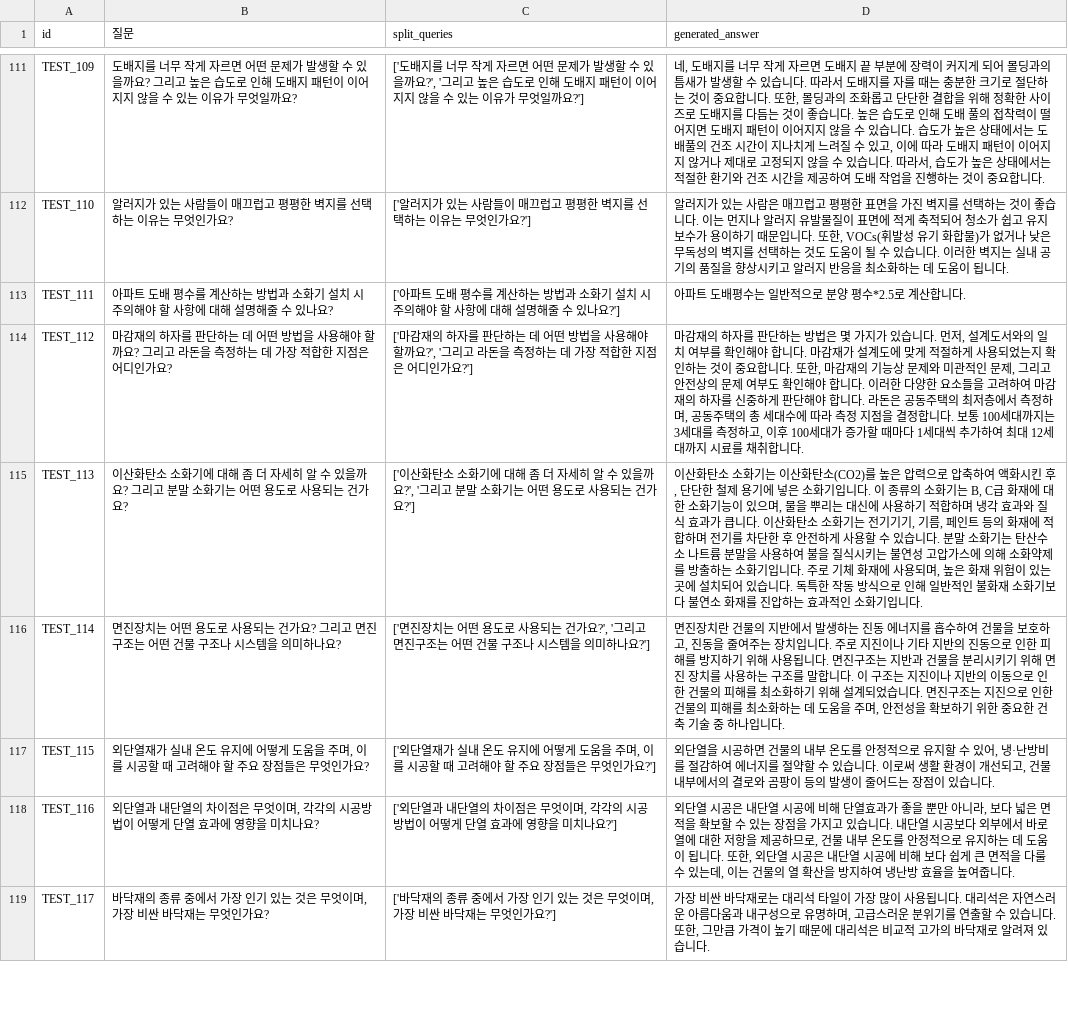
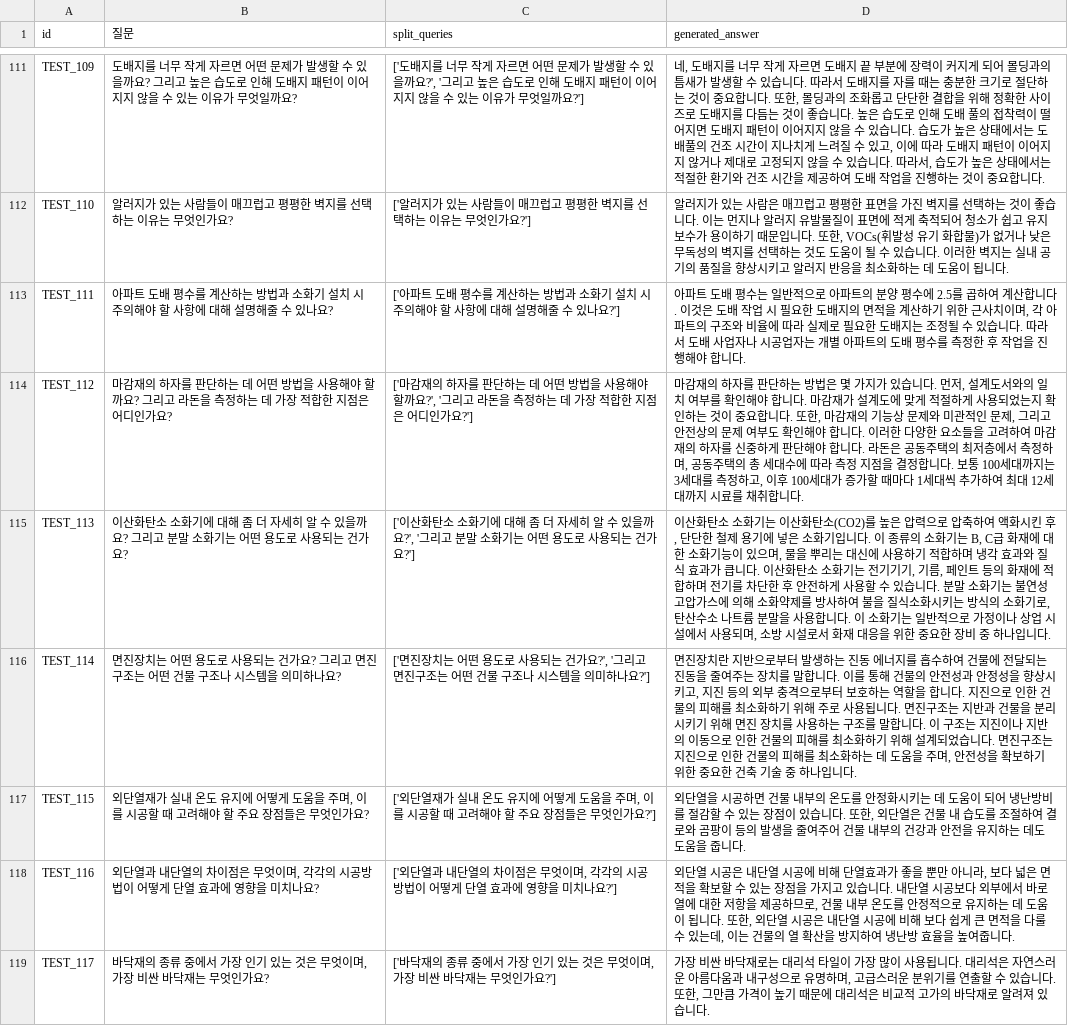
Before and after one commit to Five-Star-Station/Hansol_QA, a CSV file: generated_test.csv, drawn as a sheet; only a part is shown, gaps mark what is left out; the diff covers the shown part only.

```diff
--- a/generated_test.csv
+++ b/generated_test.csv
@@ -112,7 +112,7 @@ TEST_109,도배지를 너무 작게 자르면 어떤 문제가 발생할 수 있
 TEST_110,알러지가 있는 사람들이 매끄럽고 평평한 벽지를 선택하는 이유는 무엇인가요?,['알러지가 있는 사람들이 매끄럽고 평평한 벽지를 선택하는 이유는 무엇인가요?'],"알러지가 있는 사람은 매끄럽고 평평한 표면을 가진 벽지를 선택하는 것이 좋습니다. 이는 먼지나 알러지 유발물질이 표면에 적게 축적되어 청소가 쉽고 유지보수가 용이하기 때문입니다. 또한, VOCs(휘발성 유기 화합물)가 없거나 낮은 무독성의 벽지를 선택하는 것도 도움이 될 수 있습니다. 이러한 벽지는 실내 공기의 품질을 향상시키고 알러지 반응을 최소화하는 데 도움이 됩니다."
-TEST_111,아파트 도배 평수를 계산하는 방법과 소화기 설치 시 주의해야 할 사항에 대해 설명해줄 수 있나요?,['아파트 도배 평수를 계산하는 방법과 소화기 설치 시 주의해야 할 사항에 대해 설명해줄 수 있나요?'],아파트 도배평수는 일반적으로 분양 평수*2.5로 계산합니다.
+TEST_111,아파트 도배 평수를 계산하는 방법과 소화기 설치 시 주의해야 할 사항에 대해 설명해줄 수 있나요?,['아파트 도배 평수를 계산하는 방법과 소화기 설치 시 주의해야 할 사항에 대해 설명해줄 수 있나요?'],"아파트 도배 평수는 일반적으로 아파트의 분양 평수에 2.5를 곱하여 계산합니다. 이것은 도배 작업 시 필요한 도배지의 면적을 계산하기 위한 근사치이며, 각 아파트의 구조와 비율에 따라 실제로 필요한 도배지는 조정될 수 있습니다. 따라서 도배 사업자나 시공업자는 개별 아파트의 도배 평수를 측정한 후 작업을 진행해야 합니다."
 TEST_112,마감재의 하자를 판단하는 데 어떤 방법을 사용해야 할까요? 그리고 라돈을 측정하는 데 가장 적합한 지점은 어디인가요?,"['마감재의 하자를 판단하는 데 어떤 방법을 사용해야 할까요?', '그리고 라돈을 측정하는 데 가장 적합한 지점은 어디인가요?']","마감재의 하자를 판단하는 방법은 몇 가지가 있습니다. 먼저, 설계도서와의 일치 여부를 확인해야 합니다. 마감재가 설계도에 맞게 적절하게 사용되었는지 확인하는 것이 중요합니다. 또한, 마감재의 기능상 문제와 미관적인 문제, 그리고 안전상의 문제 여부도 확인해야 합니다. 이러한 다양한 요소들을 고려하여 마감재의 하자를 신중하게 판단해야 합니다. 라돈은 공동주택의 최저층에서 측정하며, 공동주택의 총 세대수에 따라 측정 지점을 결정합니다. 보통 100세대까지는 3세대를 측정하고, 이후 100세대가 증가할 때마다 1세대씩 추가하여 최대 12세대까지 시료를 채취합니다."
-TEST_113,이산화탄소 소화기에 대해 좀 더 자세히 알 수 있을까요? 그리고 분말 소화기는 어떤 용도로 사용되는 건가요?,"['이산화탄소 소화기에 대해 좀 더 자세히 알 수 있을까요?', '그리고 분말 소화기는 어떤 용도로 사용되는 건가요?']","이산화탄소 소화기는 이산화탄소(CO2)를 높은 압력으로 압축하여 액화시킨 후, 단단한 철제 용기에 넣은 소화기입니다. 이 종류의 소화기는 B, C급 화재에 대한 소화기능이 있으며, 물을 뿌리는 대신에 사용하기 적합하며 냉각 효과와 질식 효과가 큽니다. 이산화탄소 소화기는 전기기기, 기름, 페인트 등의 화재에 적합하며 전기를 차단한 후 안전하게 사용할 수 있습니다. 분말 소화기는 탄산수소 나트륨 분말을 사용하여 불을 질식시키는 불연성 고압가스에 의해 소화약제를 방출하는 소화기입니다. 주로 기체 화재에 사용되며, 높은 화재 위험이 있는 곳에 설치되어 있습니다. 독특한 작동 방식으로 인해 일반적인 불화재 소화기보다 불연소 화재를 진압하는 효과적인 소화기입니다."
-TEST_114,면진장치는 어떤 용도로 사용되는 건가요? 그리고 면진구조는 어떤 건물 구조나 시스템을 의미하나요?,"['면진장치는 어떤 용도로 사용되는 건가요?', '그리고 면진구조는 어떤 건물 구조나 시스템을 의미하나요?']","면진장치란 건물의 지반에서 발생하는 진동 에너지를 흡수하여 건물을 보호하고, 진동을 줄여주는 장치입니다. 주로 지진이나 기타 지반의 진동으로 인한 피해를 방지하기 위해 사용됩니다. 면진구조는 지반과 건물을 분리시키기 위해 면진 장치를 사용하는 구조를 말합니다. 이 구조는 지진이나 지반의 이동으로 인한 건물의 피해를 최소화하기 위해 설계되었습니다. 면진구조는 지진으로 인한 건물의 피해를 최소화하는 데 도움을 주며, 안전성을 확보하기 위한 중요한 건축 기술 중 하나입니다."
-TEST_115,"외단열재가 실내 온도 유지에 어떻게 도움을 주며, 이를 시공할 때 고려해야 할 주요 장점들은 무엇인가요?","['외단열재가 실내 온도 유지에 어떻게 도움을 주며, 이를 시공할 때 고려해야 할 주요 장점들은 무엇인가요?']","외단열을 시공하면 건물의 내부 온도를 안정적으로 유지할 수 있어, 냉·난방비를 절감하여 에너지를 절약할 수 있습니다. 이로써 생활 환경이 개선되고, 건물 내부에서의 결로와 곰팡이 등의 발생이 줄어드는 장점이 있습니다."
+TEST_113,이산화탄소 소화기에 대해 좀 더 자세히 알 수 있을까요? 그리고 분말 소화기는 어떤 용도로 사용되는 건가요?,"['이산화탄소 소화기에 대해 좀 더 자세히 알 수 있을까요?', '그리고 분말 소화기는 어떤 용도로 사용되는 건가요?']","이산화탄소 소화기는 이산화탄소(CO2)를 높은 압력으로 압축하여 액화시킨 후, 단단한 철제 용기에 넣은 소화기입니다. 이 종류의 소화기는 B, C급 화재에 대한 소화기능이 있으며, 물을 뿌리는 대신에 사용하기 적합하며 냉각 효과와 질식 효과가 큽니다. 이산화탄소 소화기는 전기기기, 기름, 페인트 등의 화재에 적합하며 전기를 차단한 후 안전하게 사용할 수 있습니다. 분말 소화기는 불연성 고압가스에 의해 소화약제를 방사하여 불을 질식소화시키는 방식의 소화기로, 탄산수소 나트륨 분말을 사용합니다. 이 소화기는 일반적으로 가정이나 상업 시설에서 사용되며, 소방 시설로서 화재 대응을 위한 중요한 장비 중 하나입니다."
+TEST_114,면진장치는 어떤 용도로 사용되는 건가요? 그리고 면진구조는 어떤 건물 구조나 시스템을 의미하나요?,"['면진장치는 어떤 용도로 사용되는 건가요?', '그리고 면진구조는 어떤 건물 구조나 시스템을 의미하나요?']","면진장치란 지반으로부터 발생하는 진동 에너지를 흡수하여 건물에 전달되는 진동을 줄여주는 장치를 말합니다. 이를 통해 건물의 안전성과 안정성을 향상시키고, 지진 등의 외부 충격으로부터 보호하는 역할을 합니다. 지진으로 인한 건물의 피해를 최소화하기 위해 주로 사용됩니다. 면진구조는 지반과 건물을 분리시키기 위해 면진 장치를 사용하는 구조를 말합니다. 이 구조는 지진이나 지반의 이동으로 인한 건물의 피해를 최소화하기 위해 설계되었습니다. 면진구조는 지진으로 인한 건물의 피해를 최소화하는 데 도움을 주며, 안전성을 확보하기 위한 중요한 건축 기술 중 하나입니다."
+TEST_115,"외단열재가 실내 온도 유지에 어떻게 도움을 주며, 이를 시공할 때 고려해야 할 주요 장점들은 무엇인가요?","['외단열재가 실내 온도 유지에 어떻게 도움을 주며, 이를 시공할 때 고려해야 할 주요 장점들은 무엇인가요?']","외단열을 시공하면 건물 내부의 온도를 안정화시키는 데 도움이 되어 냉난방비를 절감할 수 있는 장점이 있습니다. 또한, 외단열은 건물 내 습도를 조절하여 결로와 곰팡이 등의 발생을 줄여주어 건물 내부의 건강과 안전을 유지하는 데도 도움을 줍니다."
 TEST_116,"외단열과 내단열의 차이점은 무엇이며, 각각의 시공방법이 어떻게 단열 효과에 영향을 미치나요?","['외단열과 내단열의 차이점은 무엇이며, 각각의 시공방법이 어떻게 단열 효과에 영향을 미치나요?']","외단열 시공은 내단열 시공에 비해 단열효과가 좋을 뿐만 아니라, 보다 넓은 면적을 확보할 수 있는 장점을 가지고 있습니다. 내단열 시공보다 외부에서 바로 열에 대한 저항을 제공하므로, 건물 내부 온도를 안정적으로 유지하는 데 도움이 됩니다. 또한, 외단열 시공은 내단열 시공에 비해 보다 쉽게 큰 면적을 다룰 수 있는데, 이는 건물의 열 확산을 방지하여 냉난방 효율을 높여줍니다."
```
Also changed, not shown: 74 edited cells elsewhere in this file, submission.csv.
